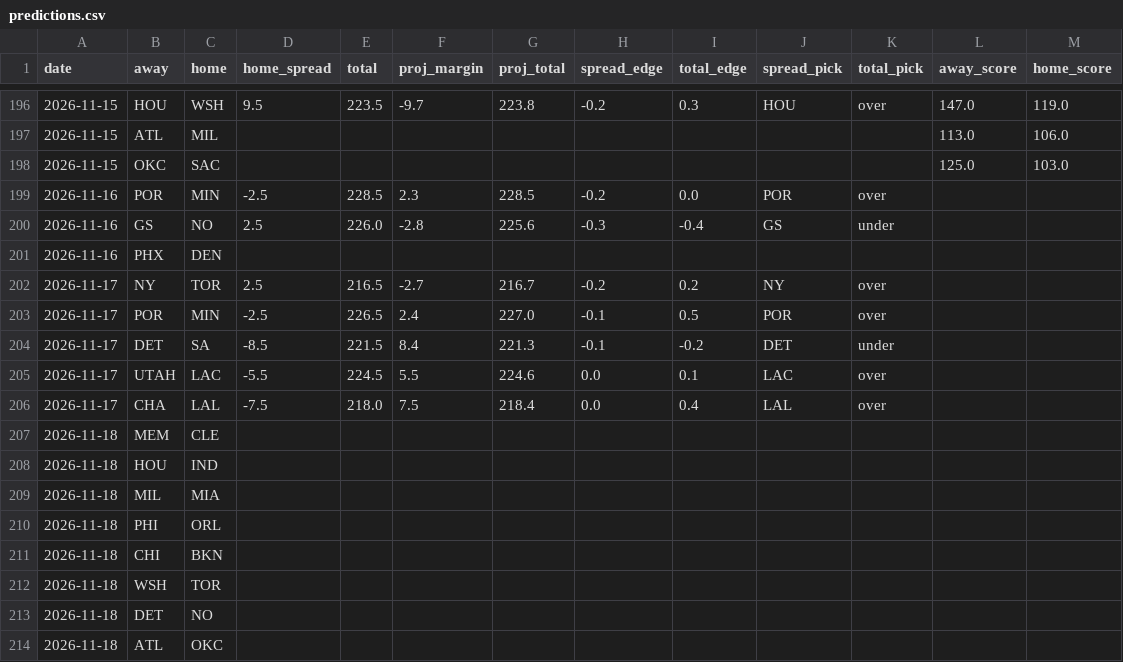
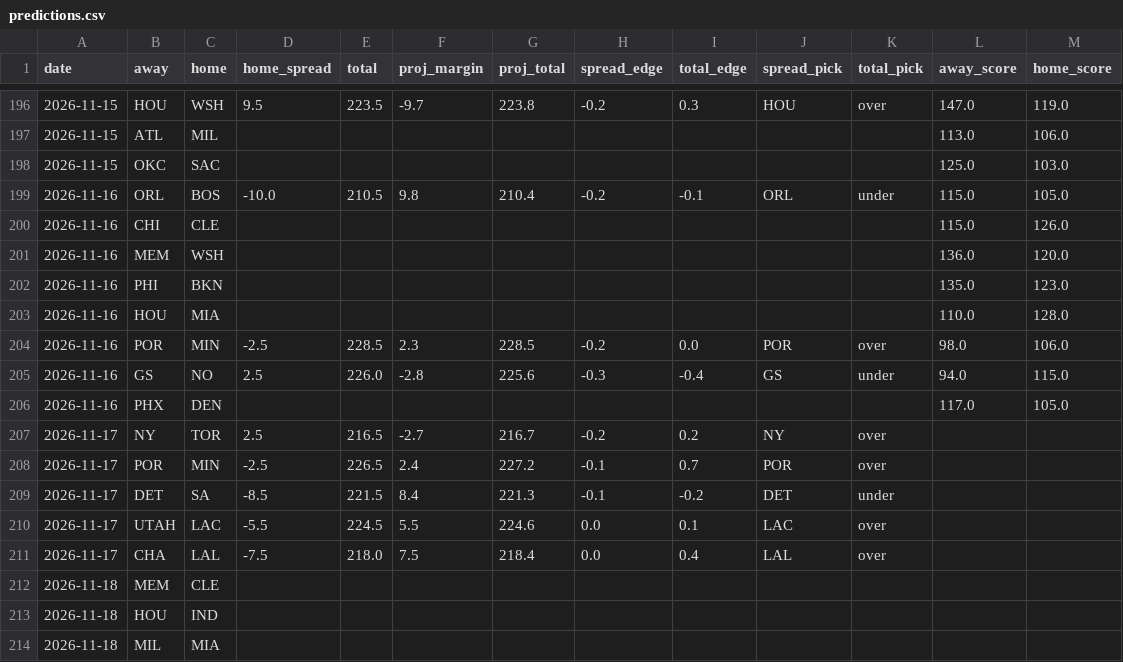
Before and after one commit to stevopotpie/courtline, a CSV file: data/predictions.csv, drawn as a sheet; only a part is shown, gaps mark what is left out; the shorter side is filled out with more unchanged rows.

```diff
--- a/data/predictions.csv
+++ b/data/predictions.csv
@@ -198,7 +198,12 @@ date,away,home,home_spread,total,proj_margin,proj_total,spread_edge,total_edge,s
 2026-11-15,OKC,SAC,,,,,,,,,125.0,103.0
-2026-11-16,POR,MIN,-2.5,228.5,2.3,228.5,-0.2,0.0,POR,over,,
-2026-11-16,GS,NO,2.5,226.0,-2.8,225.6,-0.3,-0.4,GS,under,,
-2026-11-16,PHX,DEN,,,,,,,,,,
+2026-11-16,ORL,BOS,-10.0,210.5,9.8,210.4,-0.2,-0.1,ORL,under,115.0,105.0
+2026-11-16,CHI,CLE,,,,,,,,,115.0,126.0
+2026-11-16,MEM,WSH,,,,,,,,,136.0,120.0
+2026-11-16,PHI,BKN,,,,,,,,,135.0,123.0
+2026-11-16,HOU,MIA,,,,,,,,,110.0,128.0
+2026-11-16,POR,MIN,-2.5,228.5,2.3,228.5,-0.2,0.0,POR,over,98.0,106.0
+2026-11-16,GS,NO,2.5,226.0,-2.8,225.6,-0.3,-0.4,GS,under,94.0,115.0
+2026-11-16,PHX,DEN,,,,,,,,,117.0,105.0
 2026-11-17,NY,TOR,2.5,216.5,-2.7,216.7,-0.2,0.2,NY,over,,
-2026-11-17,POR,MIN,-2.5,226.5,2.4,227.0,-0.1,0.5,POR,over,,
+2026-11-17,POR,MIN,-2.5,226.5,2.4,227.2,-0.1,0.7,POR,over,,
 2026-11-17,DET,SA,-8.5,221.5,8.4,221.3,-0.1,-0.2,DET,under,,
```
Also changed, not shown: 7 other files.
